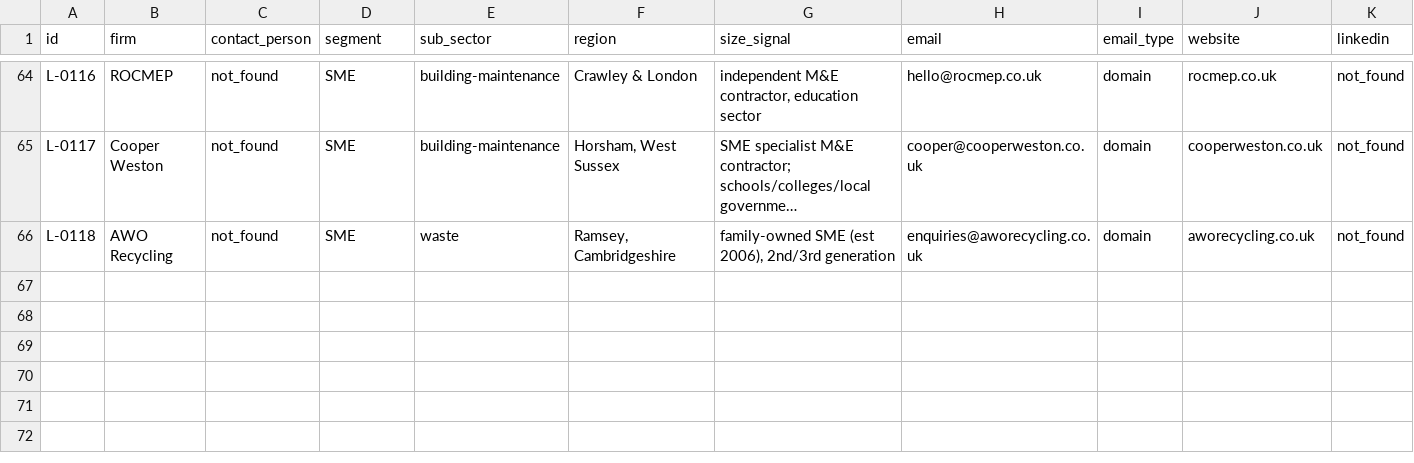
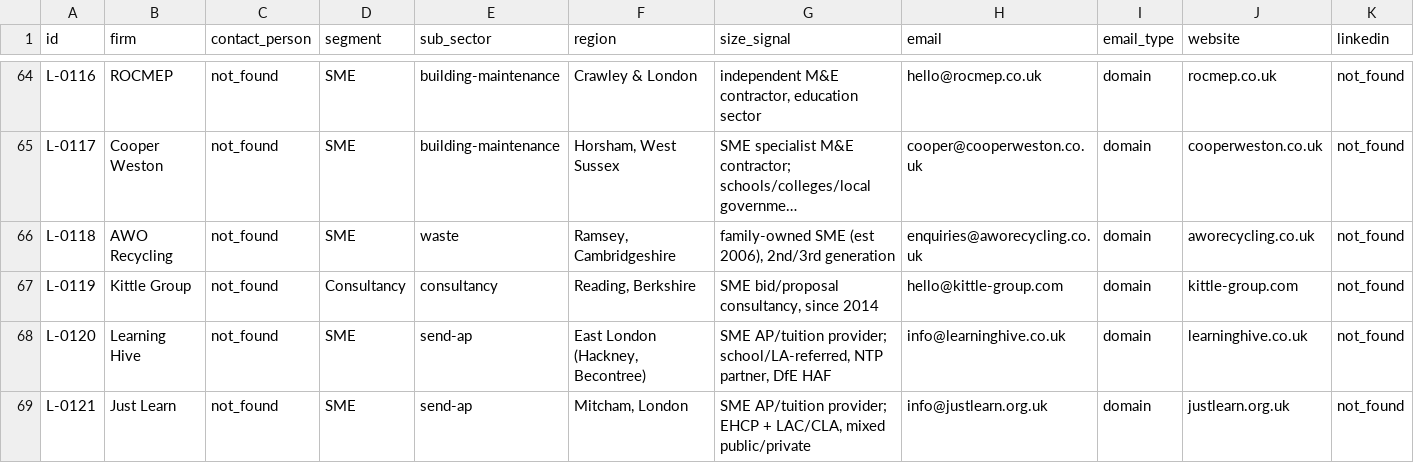
Before and after one commit to Welddevelopment/Bidframe, a CSV file: crm/leads.csv, drawn as a sheet; only a part is shown, gaps mark what is left out; long unchanged cells end in …; rows hold the shown columns only; the diff names each change by its address in the sheet, - before the commit and + after, or states it on an @@ line.

```diff
--- a/crm/leads.csv
+++ b/crm/leads.csv
+row 67: L-0119 | Kittle Group | not_found | Consultancy | consultancy | Reading, Berkshire | SME bid/proposal consultancy, since 2014 | hello@kittle-group.com | domain | kittle-group.com | not_found
+row 68: L-0120 | Learning Hive | not_found | SME | send-ap | East London (Hackney, Becontree) | SME AP/tuition provider; school/LA-referred, NTP partner, DfE HAF | info@learninghive.co.uk | domain | learninghive.co.uk | not_found
+row 69: L-0121 | Just Learn | not_found | SME | send-ap | Mitcham, London | SME AP/tuition provider; EHCP + LAC/CLA, mixed public/private | info@justlearn.org.uk | domain | justlearn.org.uk | not_found
```
Also changed, not shown: 4 other files.
